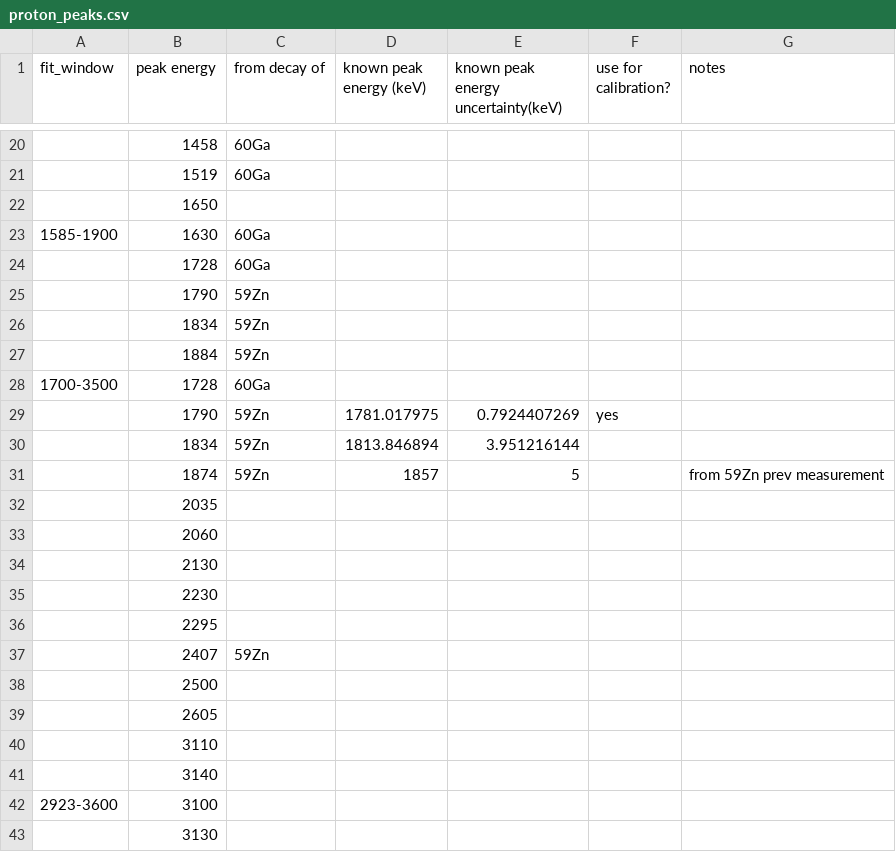
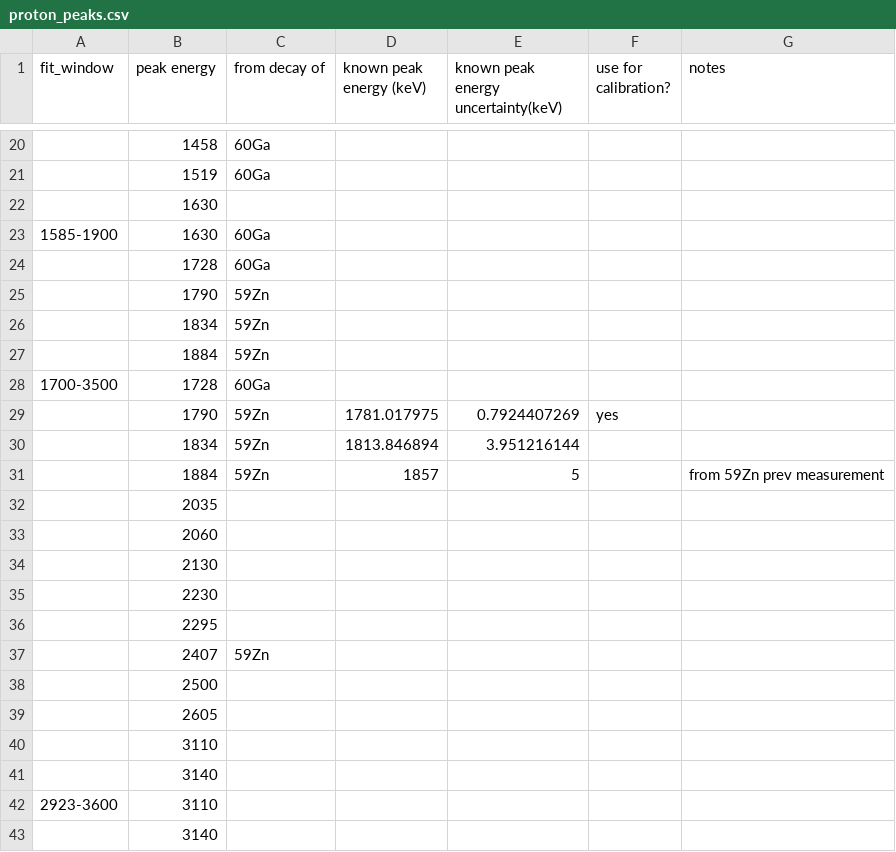
Before and after one commit to GADGET-group/gadget_data_analysis, a CSV file: e23035_analysis/tpc_spectrum_fitting/proton_peaks.csv, drawn as a sheet; only a part is shown, gaps mark what is left out.

```diff
--- a/e23035_analysis/tpc_spectrum_fitting/proton_peaks.csv
+++ b/e23035_analysis/tpc_spectrum_fitting/proton_peaks.csv
@@ -21,3 +21,3 @@ fit_window,peak energy,from decay of,known peak energy (keV),known peak energy u
 ,1519,60Ga,,,,
-,1650,,,,,
+,1630,,,,,
 1585-1900,1630,60Ga,,,,
@@ -30,3 +30,3 @@ fit_window,peak energy,from decay of,known peak energy (keV),known peak energy u
 ,1834,59Zn,1813.846894,3.951216144,,
-,1874,59Zn,1857,5,,from 59Zn prev measurement
+,1884,59Zn,1857,5,,from 59Zn prev measurement
 ,2035,,,,,
@@ -41,3 +41,3 @@ fit_window,peak energy,from decay of,known peak energy (keV),known peak energy u
 ,3140,,,,,
-2923-3600,3100
-,3130
+2923-3600,3110
+,3140
```
Also changed, not shown: 3 other files.
